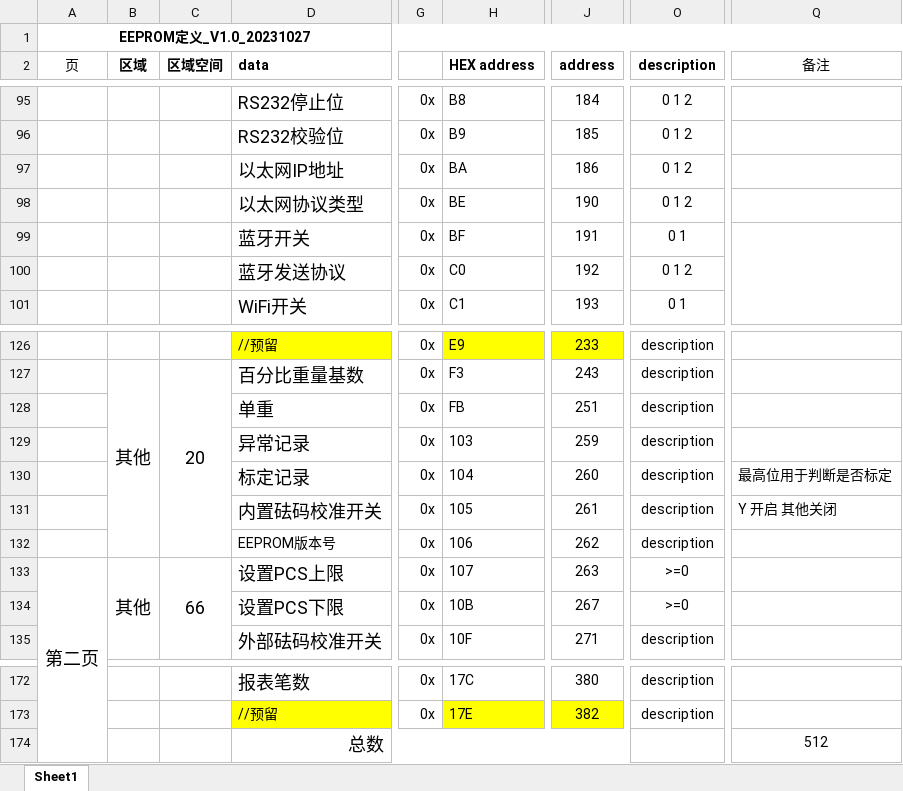
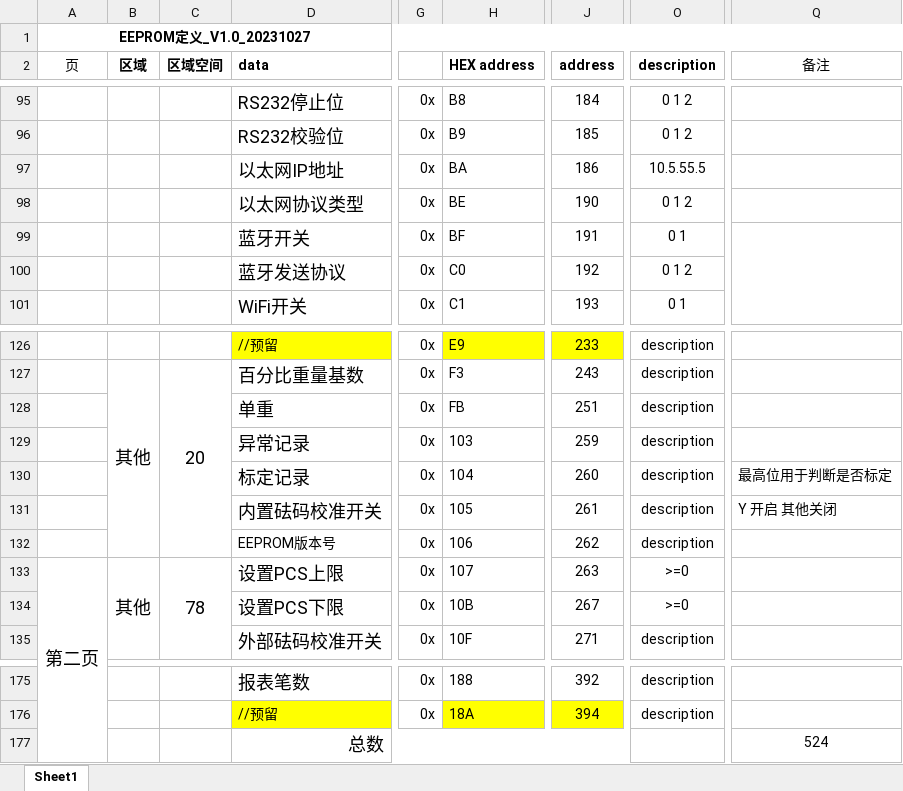
Before and after one commit to Fenglifang0114/ios_tmax_back, an Excel workbook: Backend/srvdata/T-MAXeeprom.xlsx, sheet Sheet1, drawn as a sheet; only a part is shown, gaps mark what is left out; values as stored, in another font and other column widths than the file's, no borders; addresses are those after the commit; the diff covers the shown part only; the diff names each change by its address in the sheet, - before the commit and + after, or states it on an @@ line.

```diff
--- a/Backend/srvdata/T-MAXeeprom.xlsx (sheet Sheet1)
+++ b/Backend/srvdata/T-MAXeeprom.xlsx (sheet Sheet1)
-O97 (description): 0 1 2
+O97 (description): 10.5.55.5
-C133 (区域空间): 66
+C133 (区域空间): 78
-H175 (HEX address): 17C
+H175 (HEX address): 188
-J175 (address): 380
+J175 (address): 392
-H176 (HEX address): 17E
+H176 (HEX address): 18A
-J176 (address): 382
+J176 (address): 394
-Q177 (备注): 512
+Q177 (备注): 524
```
Also changed, not shown: 3 added rows, 58 edited cells and cell formats elsewhere in this sheet, 16 other files.
